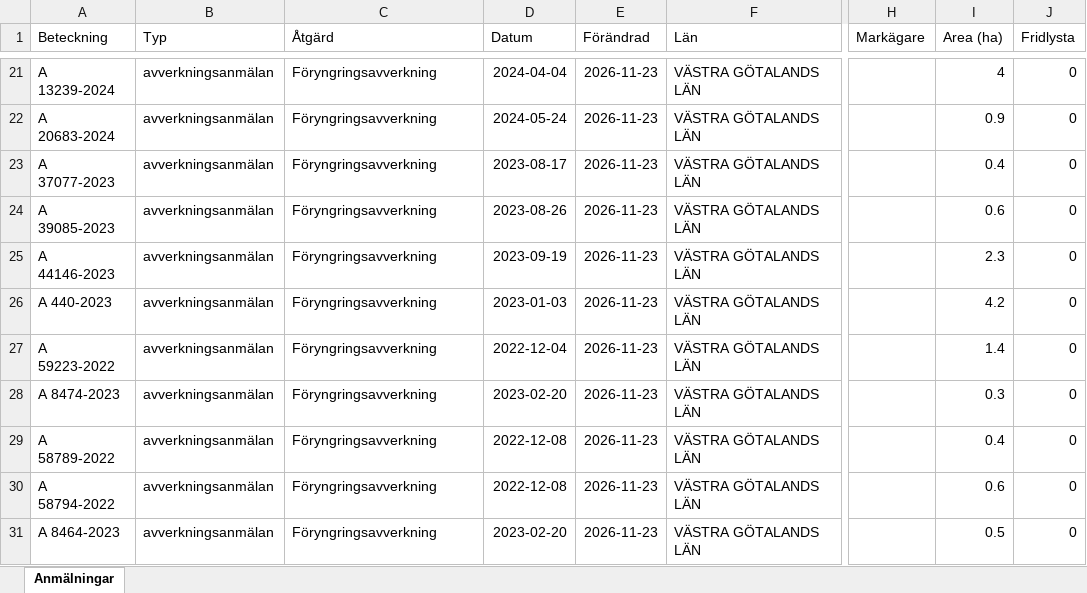
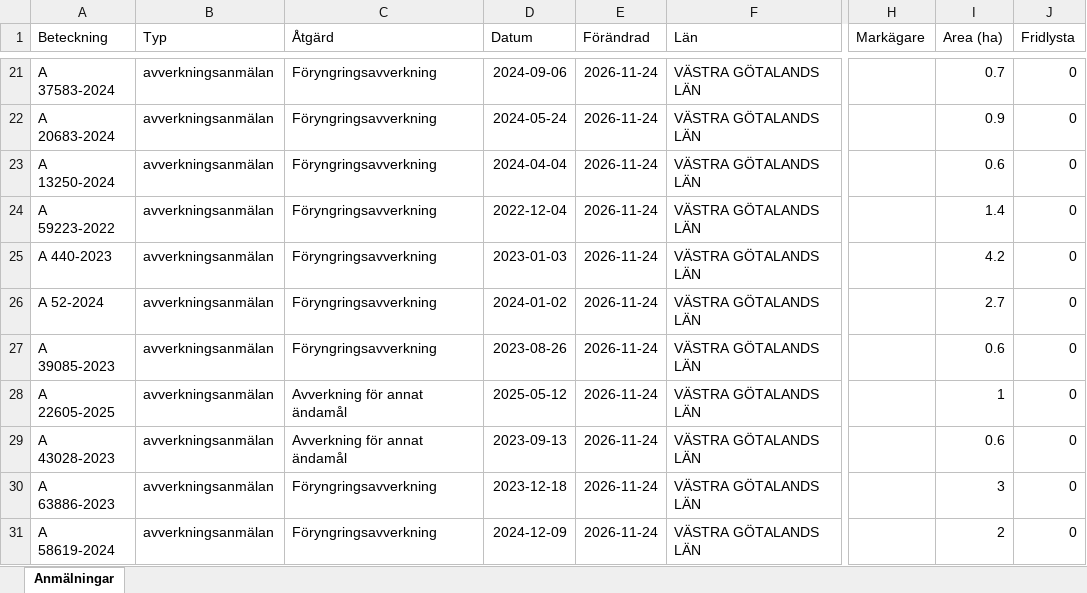
Before and after one commit to klasma/Logging_1484, an Excel workbook: Översikt LYSEKIL.xlsx, sheet Anmälningar, drawn as a sheet; only a part is shown, gaps mark what is left out; values as stored, in another font and other column widths than the file's, no borders; the diff covers the shown part only; the diff names each change by its address in the sheet, - before the commit and + after, or states it on an @@ line.

```diff
--- a/Översikt LYSEKIL.xlsx (sheet Anmälningar)
+++ b/Översikt LYSEKIL.xlsx (sheet Anmälningar)
-A21 (Beteckning): A 13239-2024
+A21 (Beteckning): A 37583-2024
-D21 (Datum): 2024-04-04
+D21 (Datum): 2024-09-06
-E21:E31 (Förändrad): 2026-11-23
+E21:E31 (Förändrad): 2026-11-24
-I21 (Area (ha)): 4
+I21 (Area (ha)): 0.7
-A23 (Beteckning): A 37077-2023
+A23 (Beteckning): A 13250-2024
-D23 (Datum): 2023-08-17
+D23 (Datum): 2024-04-04
-I23 (Area (ha)): 0.4
+I23 (Area (ha)): 0.6
-A24 (Beteckning): A 39085-2023
+A24 (Beteckning): A 59223-2022
-D24 (Datum): 2023-08-26
+D24 (Datum): 2022-12-04
-I24 (Area (ha)): 0.6
+I24 (Area (ha)): 1.4
-A25 (Beteckning): A 44146-2023
+A25 (Beteckning): A 440-2023
-D25 (Datum): 2023-09-19
+D25 (Datum): 2023-01-03
-I25 (Area (ha)): 2.3
+I25 (Area (ha)): 4.2
-A26 (Beteckning): A 440-2023
+A26 (Beteckning): A 52-2024
-D26 (Datum): 2023-01-03
+D26 (Datum): 2024-01-02
-I26 (Area (ha)): 4.2
+I26 (Area (ha)): 2.7
-A27 (Beteckning): A 59223-2022
+A27 (Beteckning): A 39085-2023
-D27 (Datum): 2022-12-04
+D27 (Datum): 2023-08-26
-I27 (Area (ha)): 1.4
+I27 (Area (ha)): 0.6
-A28 (Beteckning): A 8474-2023
+A28 (Beteckning): A 22605-2025
-C28:C29 (Åtgärd): Föryngringsavverkning
+C28:C29 (Åtgärd): Avverkning för annat ändamål
-D28 (Datum): 2023-02-20
+D28 (Datum): 2025-05-12
-I28 (Area (ha)): 0.3
+I28 (Area (ha)): 1
-A29 (Beteckning): A 58789-2022
+A29 (Beteckning): A 43028-2023
-D29 (Datum): 2022-12-08
+D29 (Datum): 2023-09-13
-I29 (Area (ha)): 0.4
+I29 (Area (ha)): 0.6
-A30 (Beteckning): A 58794-2022
+A30 (Beteckning): A 63886-2023
-D30 (Datum): 2022-12-08
+D30 (Datum): 2023-12-18
-I30 (Area (ha)): 0.6
+I30 (Area (ha)): 3
-A31 (Beteckning): A 8464-2023
+A31 (Beteckning): A 58619-2024
-D31 (Datum): 2023-02-20
+D31 (Datum): 2024-12-09
-I31 (Area (ha)): 0.5
+I31 (Area (ha)): 2
```
Also changed, not shown: 332 edited cells elsewhere in this sheet, artfynd/A 16879-2022 artfynd.xlsx, artfynd/A 35783-2025 artfynd.xlsx, 29 other files.
